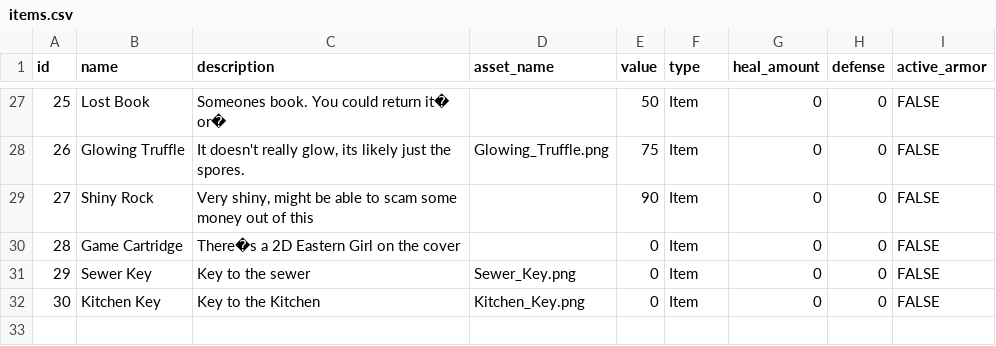
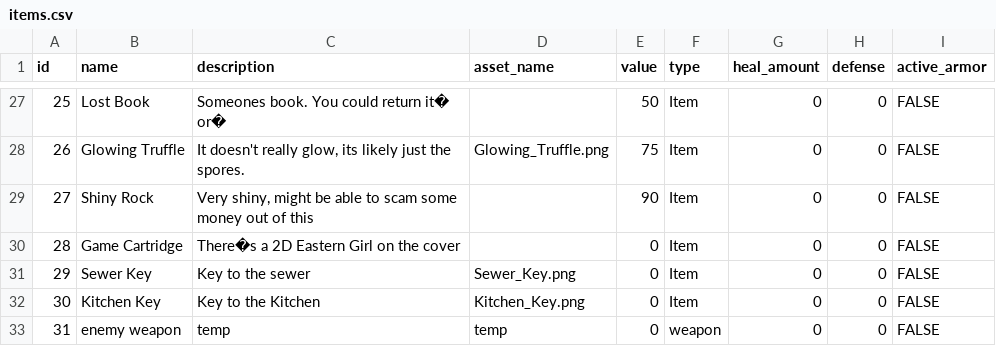
Before and after one commit to ProfBrickz/A_Knights_Expedition, a CSV file: src/resources/items.csv, drawn as a sheet; only a part is shown, gaps mark what is left out; the diff names each change by its address in the sheet, - before the commit and + after, or states it on an @@ line.

```diff
--- a/src/resources/items.csv
+++ b/src/resources/items.csv
+row 33: 31 | enemy weapon | temp | temp | 0 | weapon | 0 | 0 | FALSE
```
Also changed, not shown: src/resources/enemy_items.csv, 3 other files.
